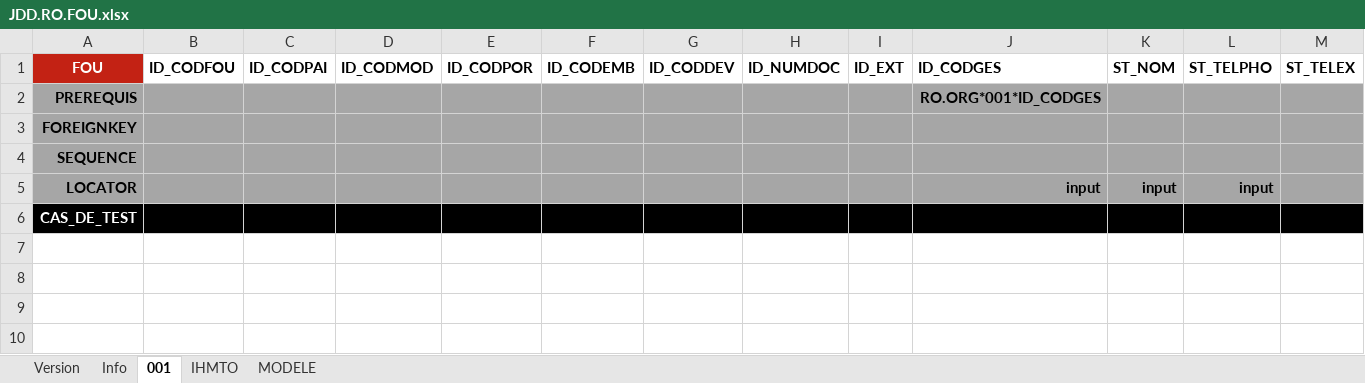
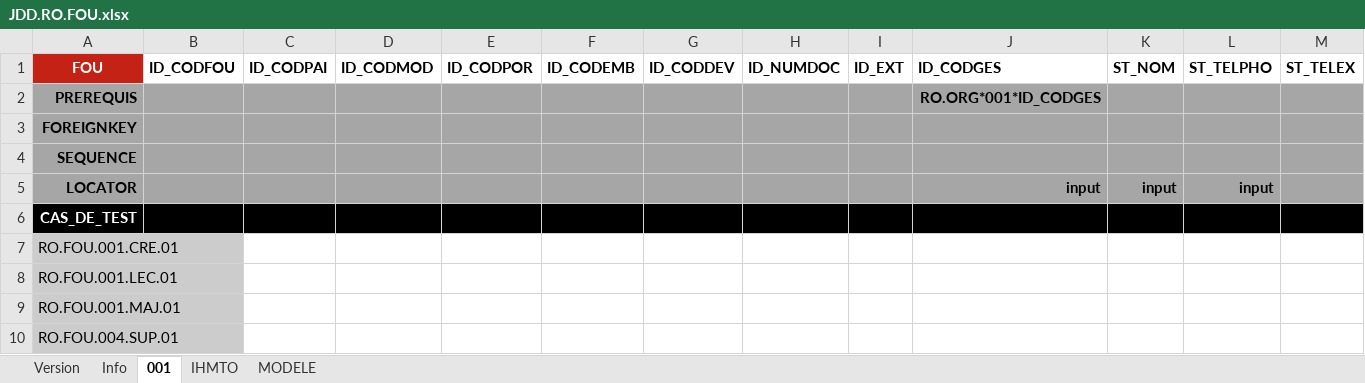
Before and after one commit to jmLafarge/MAINTA_TNR, an Excel workbook: TNR_JDD/RO/JDD.RO.FOU.xlsx, sheet 001, drawn as a sheet; only a part is shown; values as stored, in another font and other column widths than the file's, no borders; rows hold the shown columns only; the diff names each change by its address in the sheet, - before the commit and + after, or states it on an @@ line.

Commit message:
FEAT(JDD.makeTO) Gestion standardisé des TAB
-Ajout gestion $TAB$nom et $TABSELECTED$nom dans LOCATOR IHMTO des JDD
-Ajout des noms TA B et TABSELECTED dans JDD.GLOBAL
+Correction erreur dans InfoBDD  getDATA_TYPE

```diff
--- a/TNR_JDD/RO/JDD.RO.FOU.xlsx (sheet 001)
+++ b/TNR_JDD/RO/JDD.RO.FOU.xlsx (sheet 001)
+row 7: RO.FOU.001.CRE.01
+row 8: RO.FOU.001.LEC.01
+row 9: RO.FOU.001.MAJ.01
+row 10: RO.FOU.004.SUP.01
```
Also changed, not shown: sheet Version, TNR/TrameJDD.xlsx, TNR/TramePREJDD.xlsx, 15 other files.
